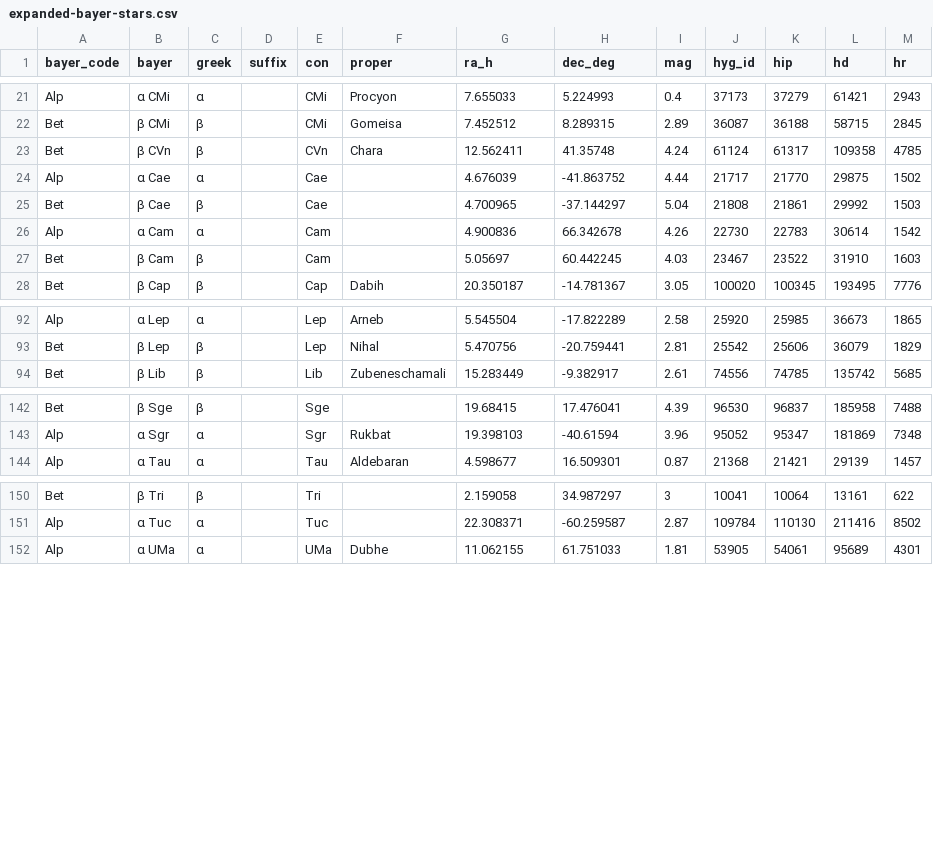
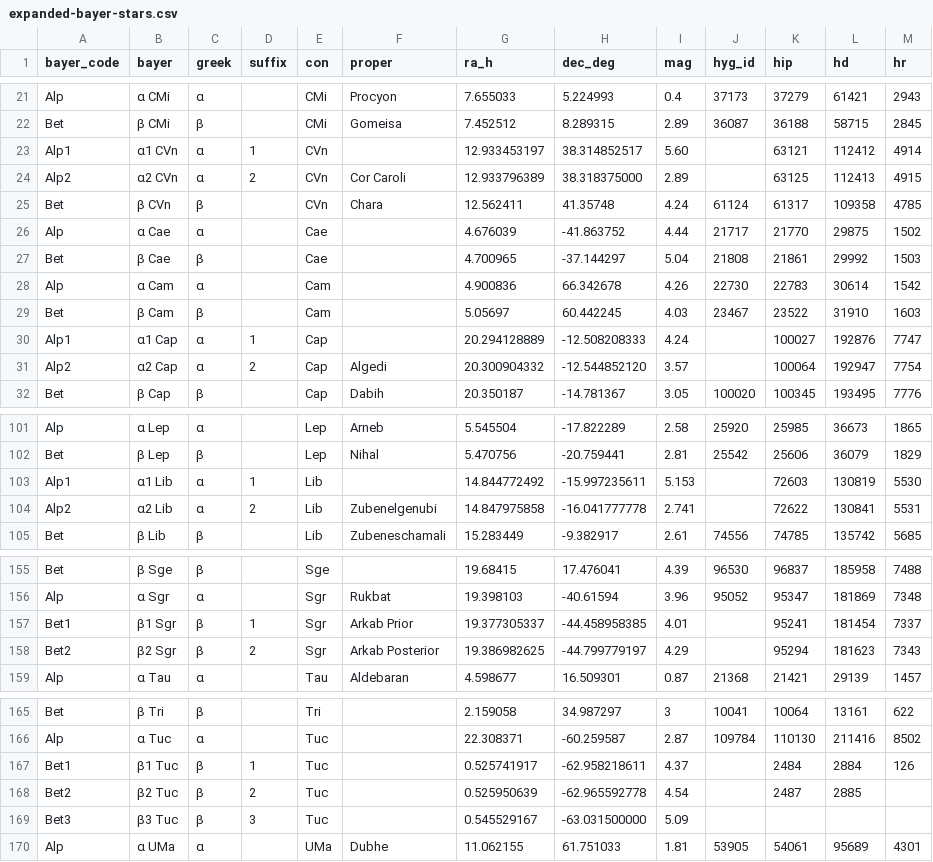
Before and after one commit to alexmiller63/star-almanack, a CSV file: expanded-bayer-stars.csv, drawn as a sheet; only a part is shown, gaps mark what is left out; the diff covers the shown part only; the diff names each change by its address in the sheet, - before the commit and + after, or states it on an @@ line.

```diff
--- a/expanded-bayer-stars.csv
+++ b/expanded-bayer-stars.csv
+row 23: Alp1 | α1 CVn | α | 1 | CVn |  | 12.933453197 | 38.314852517 | 5.60 |  | 63121 | 112412 | 4914
+row 24: Alp2 | α2 CVn | α | 2 | CVn | Cor Caroli | 12.933796389 | 38.318375000 | 2.89 |  | 63125 | 112413 | 4915
+row 30: Alp1 | α1 Cap | α | 1 | Cap |  | 20.294128889 | -12.508208333 | 4.24 |  | 100027 | 192876 | 7747
+row 31: Alp2 | α2 Cap | α | 2 | Cap | Algedi | 20.300904332 | -12.544852120 | 3.57 |  | 100064 | 192947 | 7754
+row 103: Alp1 | α1 Lib | α | 1 | Lib |  | 14.844772492 | -15.997235611 | 5.153 |  | 72603 | 130819 | 5530
+row 104: Alp2 | α2 Lib | α | 2 | Lib | Zubenelgenubi | 14.847975858 | -16.041777778 | 2.741 |  | 72622 | 130841 | 5531
+row 157: Bet1 | β1 Sgr | β | 1 | Sgr | Arkab Prior | 19.377305337 | -44.458958385 | 4.01 |  | 95241 | 181454 | 7337
+row 158: Bet2 | β2 Sgr | β | 2 | Sgr | Arkab Posterior | 19.386982625 | -44.799779197 | 4.29 |  | 95294 | 181623 | 7343
+row 167: Bet1 | β1 Tuc | β | 1 | Tuc |  | 0.525741917 | -62.958218611 | 4.37 |  | 2484 | 2884 | 126
+row 168: Bet2 | β2 Tuc | β | 2 | Tuc |  | 0.525950639 | -62.965592778 | 4.54 |  | 2487 | 2885
+row 169: Bet3 | β3 Tuc | β | 3 | Tuc |  | 0.545529167 | -63.031500000 | 5.09
```
Also changed, not shown: 7 added rows elsewhere in this file, expanded-bayer-visibility-2026.csv.
